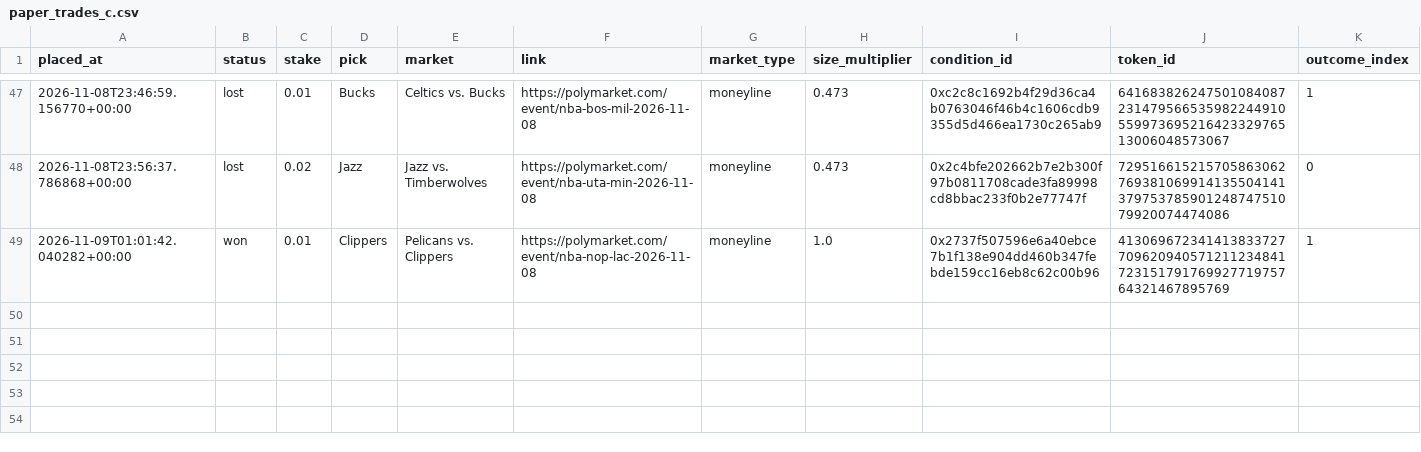
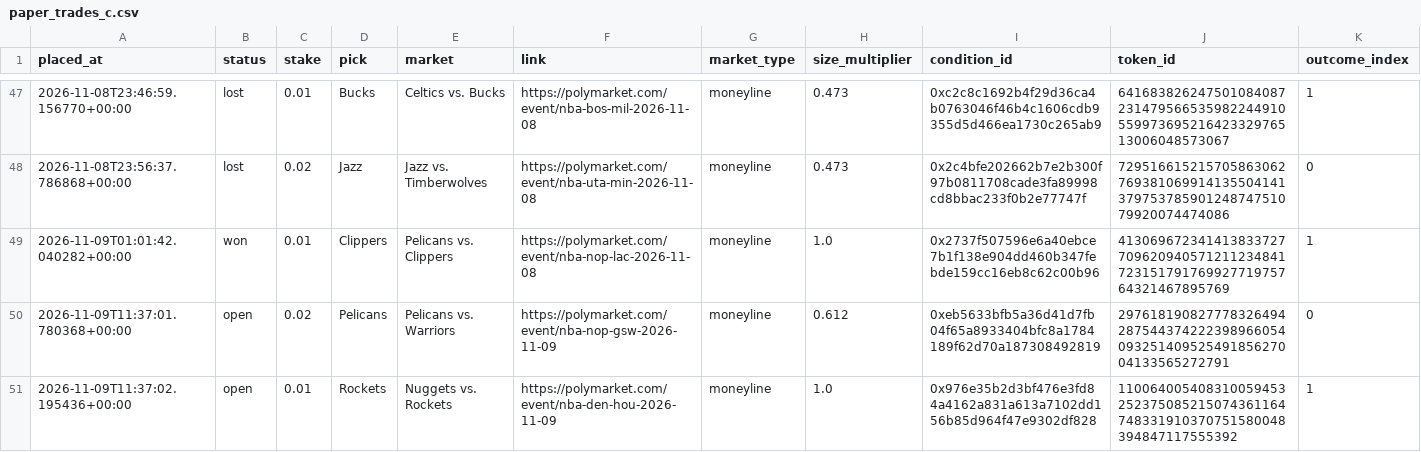
Before and after one commit to bhooder/Polymarket, a CSV file: paper_trades_c.csv, drawn as a sheet; only a part is shown, gaps mark what is left out; rows hold the shown columns only; the diff names each change by its address in the sheet, - before the commit and + after, or states it on an @@ line.

```diff
--- a/paper_trades_c.csv
+++ b/paper_trades_c.csv
+row 50: 2026-11-09T11:37:01.780368+00:00 | open | 0.02 | Pelicans | Pelicans vs. Warriors | https://polymarket.com/event/nba-nop-gsw-2026-11-09 | moneyline | 0.612 | 0xeb5633bfb5a36d41d7fb04f65a8933404bfc8a1784189f62d70a187308492819 | 29761819082777832649428754437422239896605409325140952549185627004133565272791 | 0
+row 51: 2026-11-09T11:37:02.195436+00:00 | open | 0.01 | Rockets | Nuggets vs. Rockets | https://polymarket.com/event/nba-den-hou-2026-11-09 | moneyline | 1.0 | 0x976e35b2d3bf476e3fd84a4162a831a613a7102dd156b85d964f47e9302df828 | 110064005408310059453252375085215074361164748331910370751580048394847117555392 | 1
```
Also changed, not shown: paper_trades_b.csv, 5 other files.
